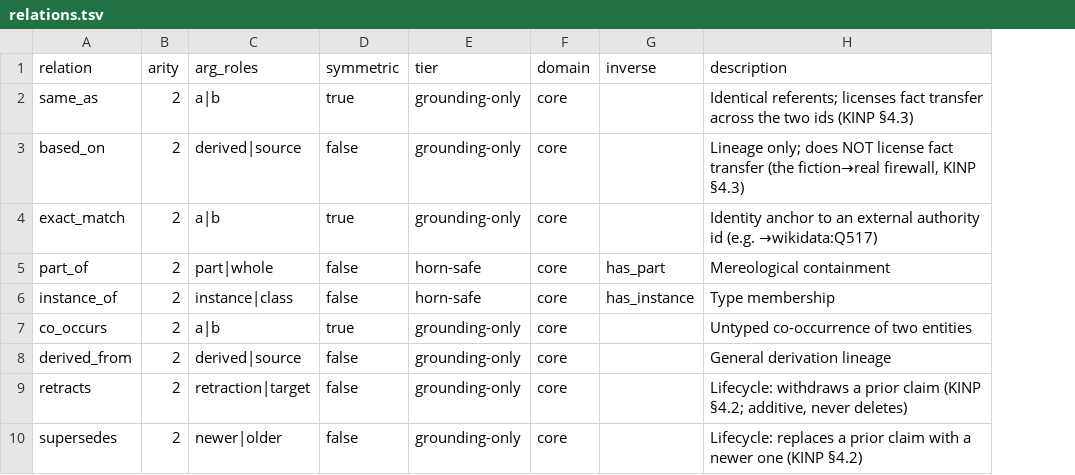
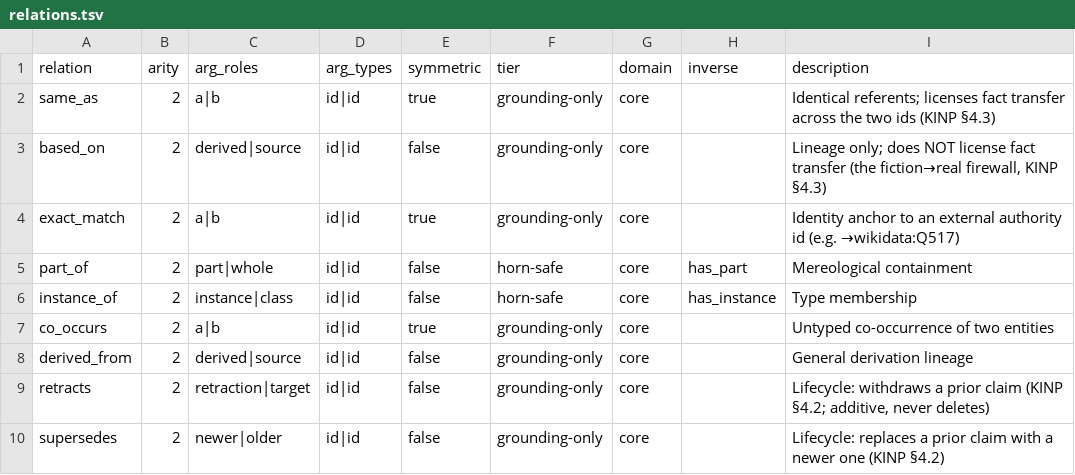
Before and after one commit to danieldekerlegand/koine, a TSV file: registry/relations.tsv, drawn as a sheet; only a part is shown; the diff names each change by its address in the sheet, - before the commit and + after, or states it on an @@ line.

```diff
--- a/registry/relations.tsv
+++ b/registry/relations.tsv
+column D (arg_types), rows 2-10: all id|id
```
Also changed, not shown: registry/relations/cinematography.tsv, registry/relations/media.tsv, 3 other files.
